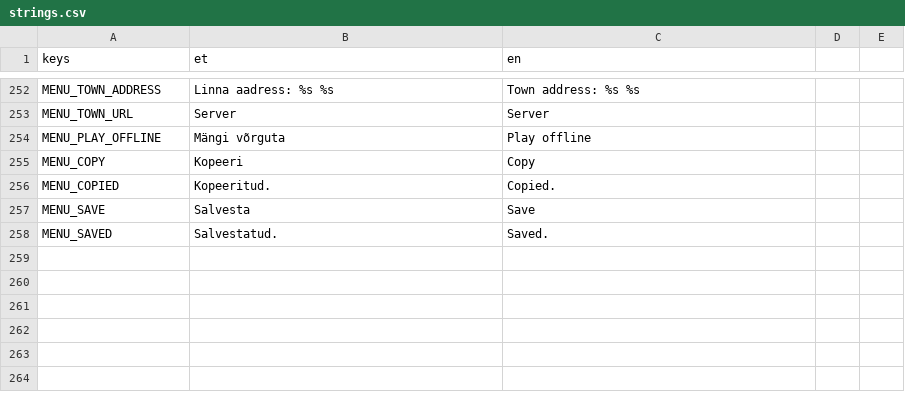
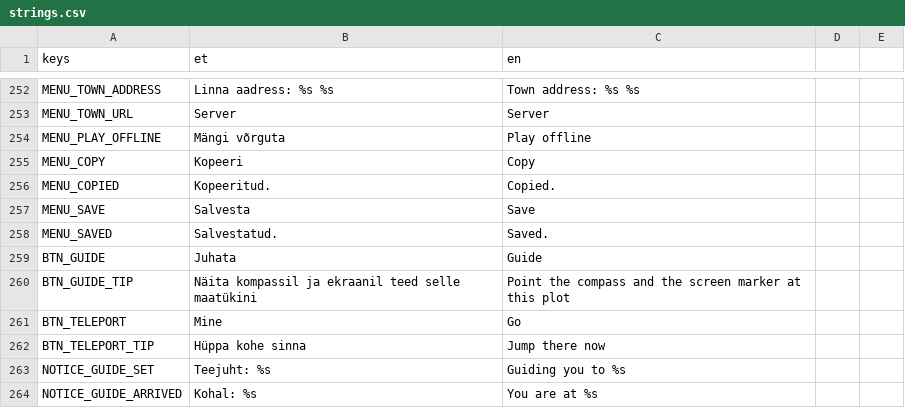
Before and after one commit to livenson/vakuraamat, a CSV file: assets/i18n/strings.csv, drawn as a sheet; only a part is shown, gaps mark what is left out; the diff names each change by its address in the sheet, - before the commit and + after, or states it on an @@ line.

Commit message:
Ledger navigation: Guide and Go buttons on every plot row and card (HUD arrow with distance to the plot, or a teleport there); lint: facade method limit raised, build checks split

```diff
--- a/assets/i18n/strings.csv
+++ b/assets/i18n/strings.csv
+row 259: BTN_GUIDE | Juhata | Guide
+row 260: BTN_GUIDE_TIP | Näita kompassil ja ekraanil teed selle maatükini | Point the compass and the screen marker at this plot
+row 261: BTN_TELEPORT | Mine | Go
+row 262: BTN_TELEPORT_TIP | Hüppa kohe sinna | Jump there now
+row 263: NOTICE_GUIDE_SET | Teejuht: %s | Guiding you to %s
+row 264: NOTICE_GUIDE_ARRIVED | Kohal: %s | You are at %s
```
Also changed, not shown: 6 other files.
